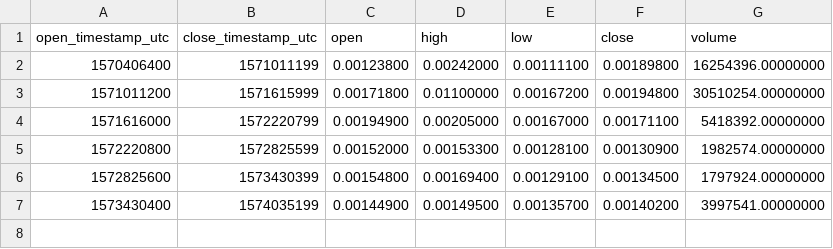
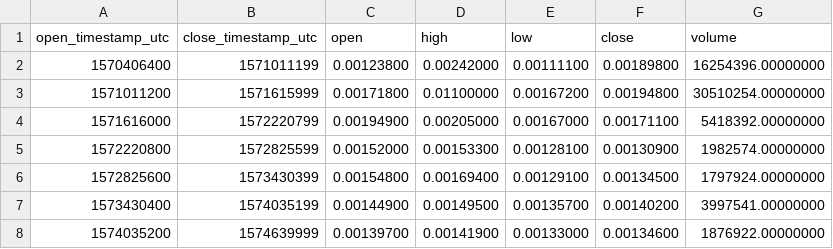
Before and after one commit to cryptobigbro/binance-NKNBNB, a CSV file: binance-NKNBNB-1w.csv, drawn as a sheet.

```diff
--- a/binance-NKNBNB-1w.csv
+++ b/binance-NKNBNB-1w.csv
@@ -7 +7,2 @@ open_timestamp_utc,close_timestamp_utc,open,high,low,close,volume
 1573430400,1574035199,0.00144900,0.00149500,0.00135700,0.00140200,3997541.00000000
+1574035200,1574639999,0.00139700,0.00141900,0.00133000,0.00134600,1876922.00000000
```
Also changed, not shown: binance-NKNBNB-1d.csv, binance-NKNBNB-1h.csv.
